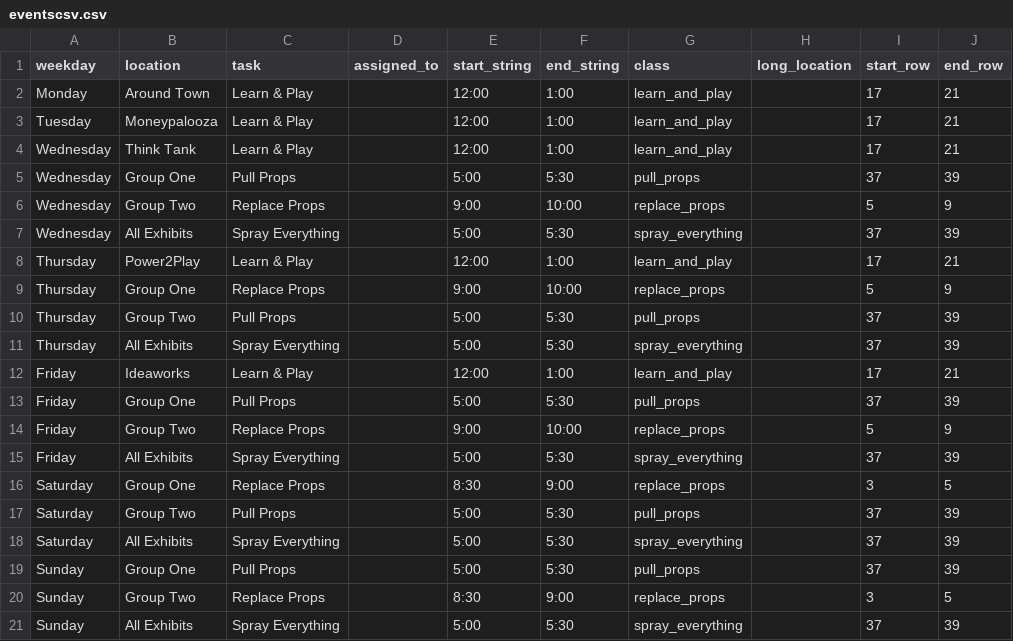
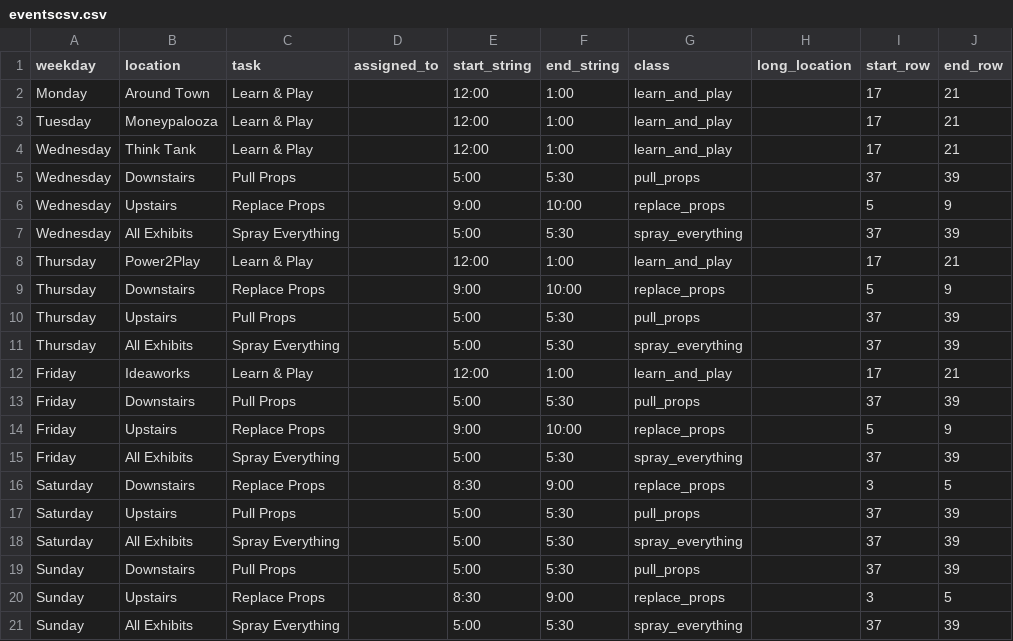
Before and after one commit to UnicycleDumpTruck/skdout, a CSV file: _data/eventscsv.csv, drawn as a sheet; only a part is shown; the diff names each change by its address in the sheet, - before the commit and + after, or states it on an @@ line.

Commit message:
Changed Group One/Two to Upstairs/Downstairs

```diff
--- a/_data/eventscsv.csv
+++ b/_data/eventscsv.csv
-B5 (location): Group One
+B5 (location): Downstairs
-B6 (location): Group Two
+B6 (location): Upstairs
-B9 (location): Group One
+B9 (location): Downstairs
-B10 (location): Group Two
+B10 (location): Upstairs
-B13 (location): Group One
+B13 (location): Downstairs
-B14 (location): Group Two
+B14 (location): Upstairs
-B16 (location): Group One
+B16 (location): Downstairs
-B17 (location): Group Two
+B17 (location): Upstairs
-B19 (location): Group One
+B19 (location): Downstairs
-B20 (location): Group Two
+B20 (location): Upstairs
```
Also changed, not shown: tasks.csv, 4 other files.
